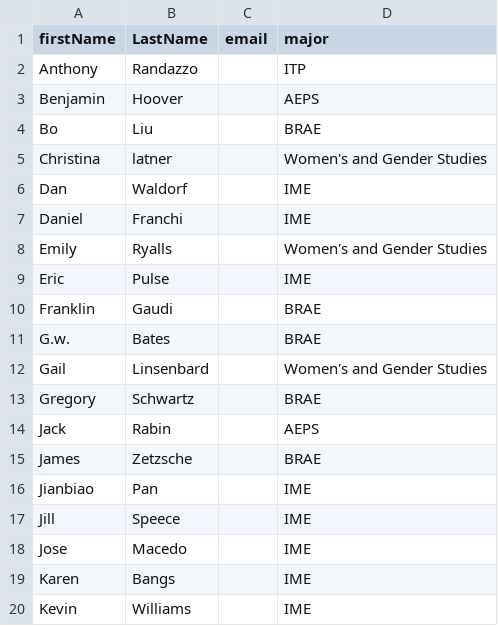
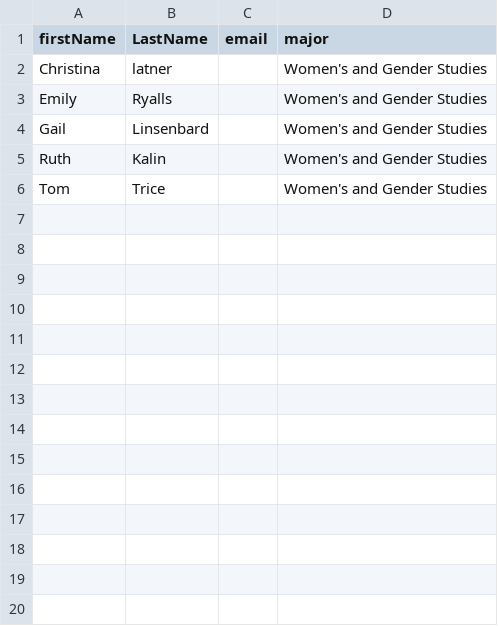
Before and after one commit to AlexanderRodgers/pr, a CSV file: add_professors.csv, drawn as a sheet; only a part is shown; the shorter side is filled out with more unchanged rows; the diff covers the shown part only; the diff names each change by its address in the sheet, - before the commit and + after, or states it on an @@ line.

```diff
--- a/add_professors.csv
+++ b/add_professors.csv
-row 2: Anthony | Randazzo |  | ITP
-row 3: Benjamin | Hoover |  | AEPS
-row 4: Bo | Liu |  | BRAE
-row 6: Dan | Waldorf |  | IME
-row 7: Daniel | Franchi |  | IME
-row 9: Eric | Pulse |  | IME
-row 10: Franklin | Gaudi |  | BRAE
-row 11: G.w. | Bates |  | BRAE
-row 13: Gregory | Schwartz |  | BRAE
-row 14: Jack | Rabin |  | AEPS
-row 15: James | Zetzsche |  | BRAE
-row 16: Jianbiao | Pan |  | IME
-row 17: Jill | Speece |  | IME
-row 18: Jose | Macedo |  | IME
-row 19: Karen | Bangs |  | IME
-row 20: Kevin | Williams |  | IME
```
Also changed, not shown: 18 removed rows elsewhere in this file, majors.csv, professors.csv, 2 other files.
